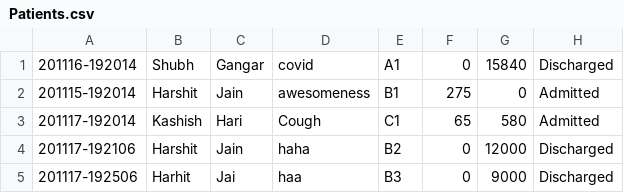
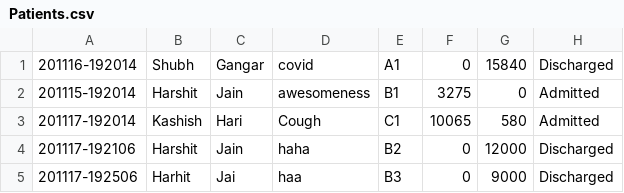
Before and after one commit to HarshitJain28/HKSHospital, a CSV file: out/production/HKSHospital/Hospital/Patients.csv, drawn as a sheet.

```diff
--- a/out/production/HKSHospital/Hospital/Patients.csv
+++ b/out/production/HKSHospital/Hospital/Patients.csv
@@ -1,4 +1,4 @@
 201116-192014,Shubh,Gangar,covid,A1,0,15840,Discharged
-201115-192014,Harshit,Jain,awesomeness,B1,275,0,Admitted
-201117-192014,Kashish,Hari,Cough,C1,65,580,Admitted
+201115-192014,Harshit,Jain,awesomeness,B1,3275,0,Admitted
+201117-192014,Kashish,Hari,Cough,C1,10065,580,Admitted
 201117-192106,Harshit,Jain,haha,B2,0,12000,Discharged
```
Also changed, not shown: src/Hospital/Patients.csv, 6 other files.
